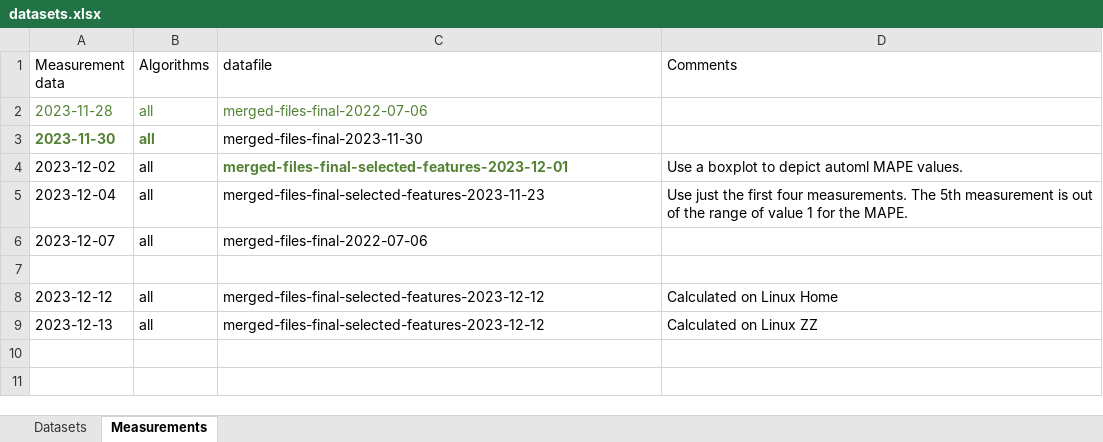
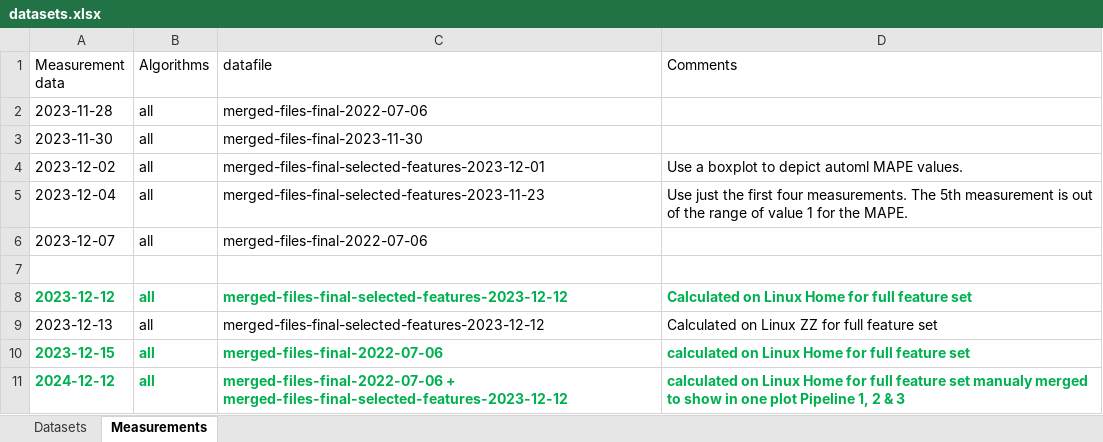
Before and after one commit to AutoQML/End-to-End-Automated-Price-Forecasting, an Excel workbook: datasets.xlsx, sheet Measurements, drawn as a sheet; values as stored, in another font and other column widths than the file's, no borders; the diff names each change by its address in the sheet, - before the commit and + after, or states it on an @@ line.

Commit message:
Update excel file.

```diff
--- a/datasets.xlsx (sheet Measurements)
+++ b/datasets.xlsx (sheet Measurements)
-A2:C2 text colour: #548235
+A2:C2 text colour: black
@@ A3:B3 text colour: #548235 → black, bold: on → off @@
@@ C4 text colour: #548235 → black, bold: on → off @@
@@ A8:D8 bold: off → on, text colour: black → #00B050 @@
-D8 (Comments): Calculated on Linux Home
+D8 (Comments): Calculated on Linux Home for full feature set
-D9 (Comments): Calculated on Linux ZZ
+D9 (Comments): Calculated on Linux ZZ for full feature set
+row 10: 2023-12-15 | all | merged-files-final-2022-07-06 | calculated on Linux Home for full feature set
+row 11: 2024-12-12 | all | merged-files-final-2022-07-06 + merged-files-final-selected-features-2023-12-12 | calculated on Linux Home for full feature set manualy merged to show in one plot Pipeline 1, 2 & 3
```
